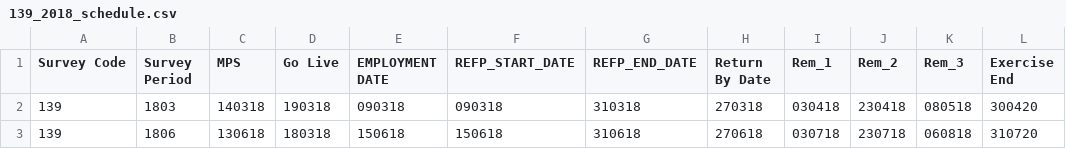
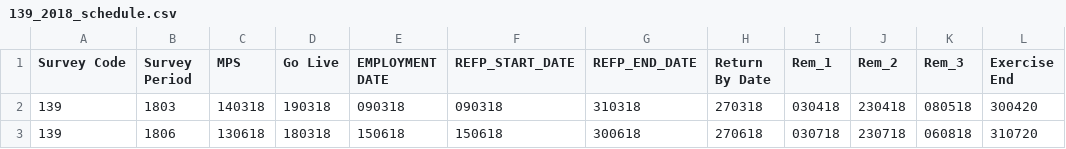
Before and after one commit to ONSdigital/rm-tools, a CSV file: collex-loader/data/139_2018_schedule.csv, drawn as a sheet.

Commit message:
Finished loader
Dates now sent up in ISO9601 format

```diff
--- a/collex-loader/data/139_2018_schedule.csv
+++ b/collex-loader/data/139_2018_schedule.csv
@@ -2,2 +2,2 @@ Survey Code,Survey Period,MPS,Go Live,EMPLOYMENT DATE,REFP_START_DATE,REFP_END_D
 139,1803,140318,190318,090318,090318,310318,270318,030418,230418,080518,300420
-139,1806,130618,180318,150618,150618,310618,270618,030718,230718,060818,310720
+139,1806,130618,180318,150618,150618,300618,270618,030718,230718,060818,310720
```
Also changed, not shown: 4 other files.
